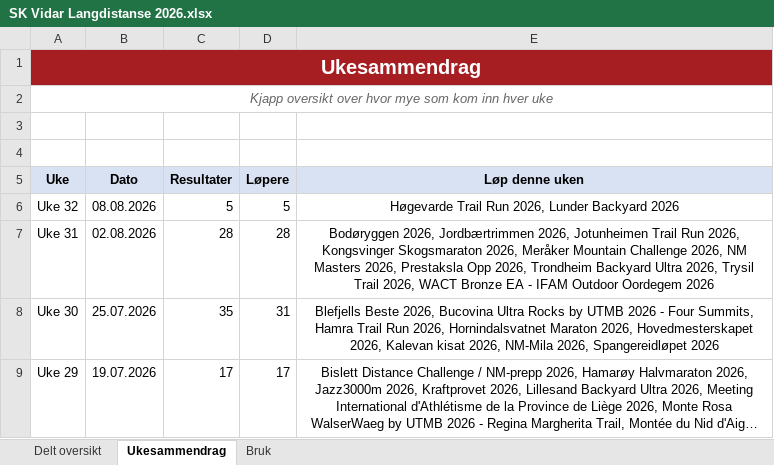
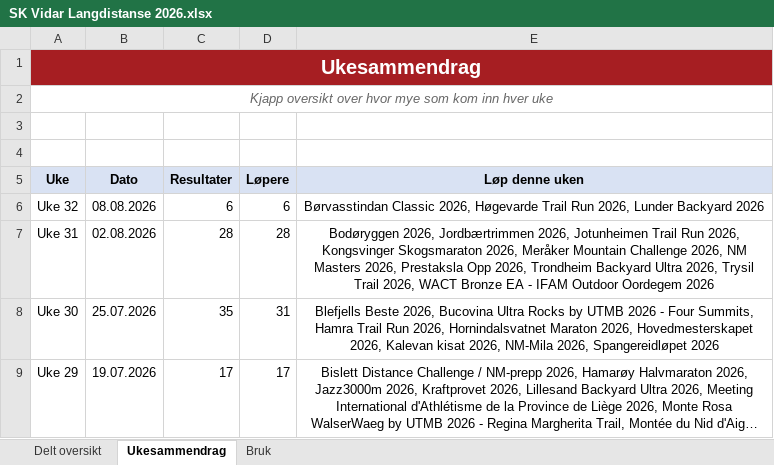
Before and after one commit to gustavByte/sk-vidar-2026-resultater, an Excel workbook: data/delt_oversikt/SK Vidar Langdistanse 2026.xlsx, sheet Ukesammendrag, drawn as a sheet; only a part is shown; long unchanged cells end in …; values as stored, in another font and other column widths than the file's, no borders; table styles not drawn; the diff names each change by its address in the sheet, - before the commit and + after, or states it on an @@ line.

Commit message:
Add Børvasstindan Classic result

```diff
--- a/data/delt_oversikt/SK Vidar Langdistanse 2026.xlsx (sheet Ukesammendrag)
+++ b/data/delt_oversikt/SK Vidar Langdistanse 2026.xlsx (sheet Ukesammendrag)
-C6 (Resultater): 5
+C6 (Resultater): 6
-D6 (Løpere): 5
+D6 (Løpere): 6
-E6 (Løp denne uken): Høgevarde Trail…
+E6 (Løp denne uken): Børvasstindan Classic 2026, Høgevarde Trail…
```
Also changed, not shown: sheet Delt oversikt, 2 other files.
